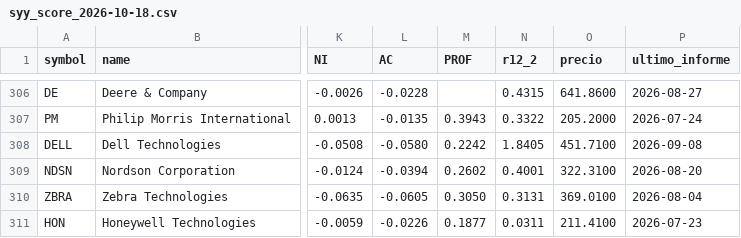
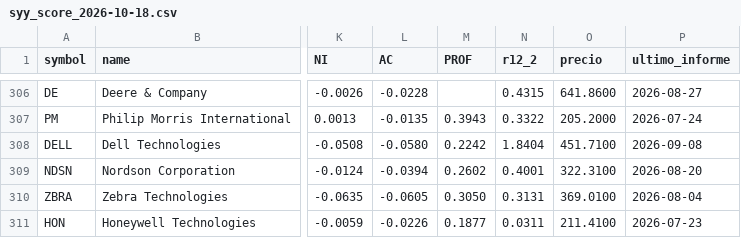
Before and after one commit to dgarciagud/Short-Equity, a CSV file: results/live/syy_score_2026-10-18.csv, drawn as a sheet; only a part is shown, gaps mark what is left out; the diff names each change by its address in the sheet, - before the commit and + after, or states it on an @@ line.

```diff
--- a/results/live/syy_score_2026-10-18.csv
+++ b/results/live/syy_score_2026-10-18.csv
-N308 (r12_2): 1.8405
+N308 (r12_2): 1.8404
```
Also changed, not shown: 2 other files.
